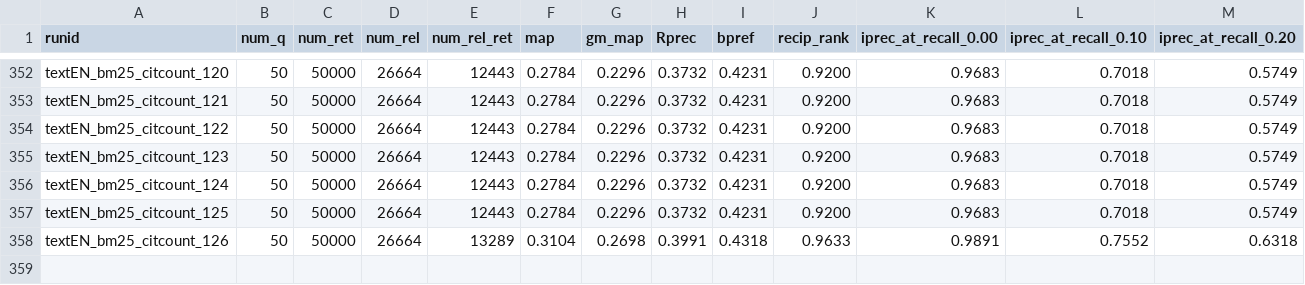
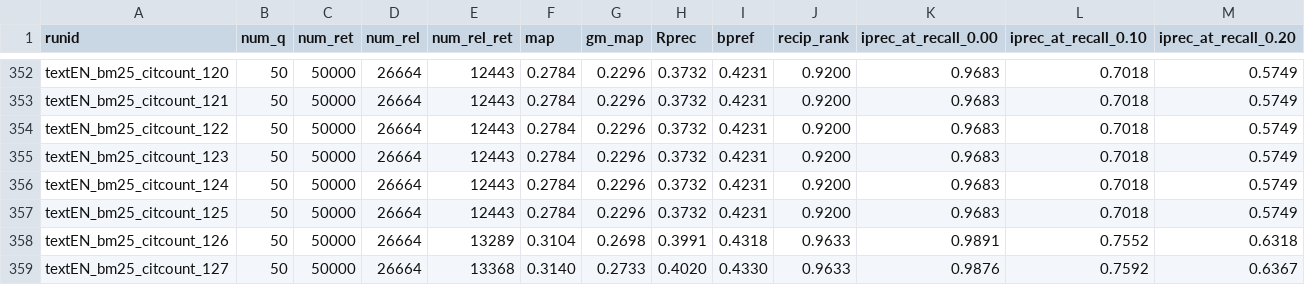
Before and after one commit to 404rorre/solr_project_ws24, a CSV file: trec_log.csv, drawn as a sheet; only a part is shown, gaps mark what is left out; rows hold the shown columns only; the diff names each change by its address in the sheet, - before the commit and + after, or states it on an @@ line.

Commit message:
log(run):Added new runs

```diff
--- a/trec_log.csv
+++ b/trec_log.csv
+row 359: textEN_bm25_citcount_127 | 50 | 50000 | 26664 | 13368 | 0.3140 | 0.2733 | 0.4020 | 0.4330 | 0.9633 | 0.9876 | 0.7592 | 0.6367
```
